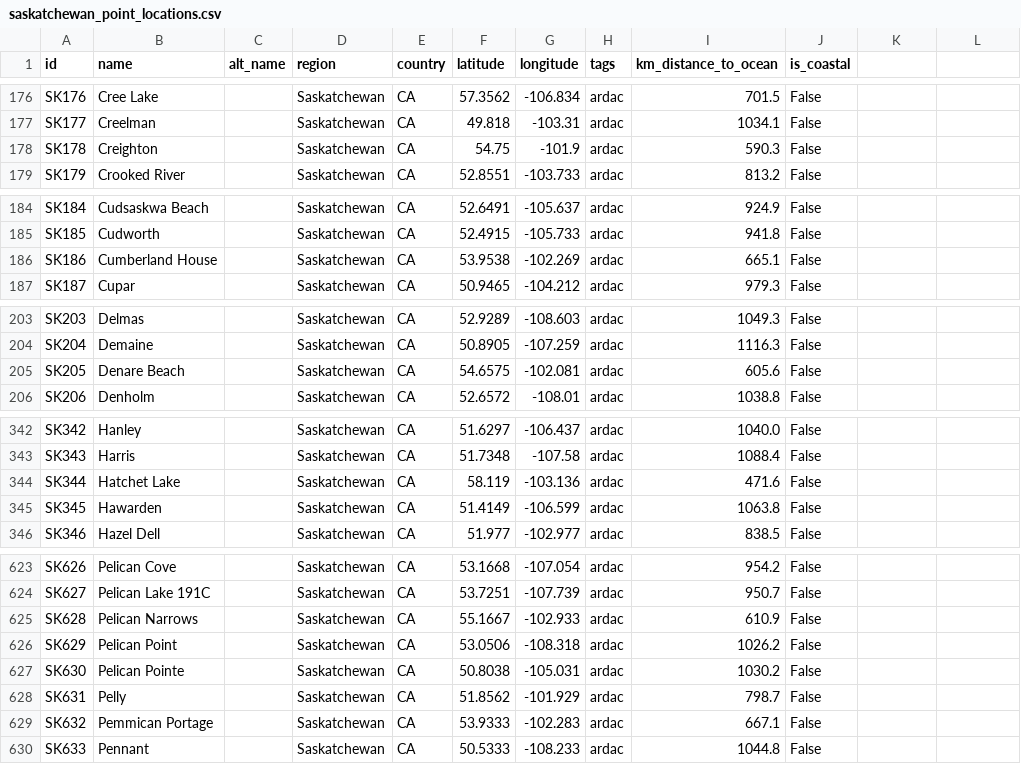
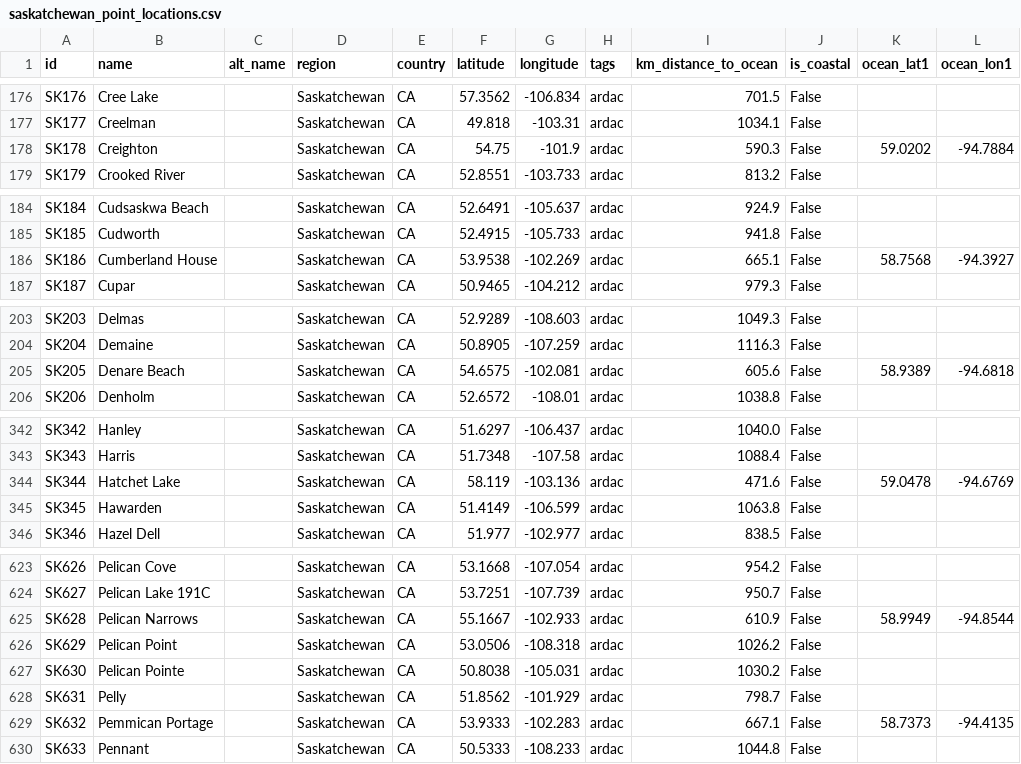
Before and after one commit to ua-snap/geospatial-vector-veracity, a CSV file: vector_data/point/saskatchewan_point_locations.csv, drawn as a sheet; only a part is shown, gaps mark what is left out; the diff covers the shown part only.

```diff
--- a/vector_data/point/saskatchewan_point_locations.csv
+++ b/vector_data/point/saskatchewan_point_locations.csv
@@ -1 +1 @@
-id,name,alt_name,region,country,latitude,longitude,tags,km_distance_to_ocean,is_coastal
+id,name,alt_name,region,country,latitude,longitude,tags,km_distance_to_ocean,is_coastal,ocean_lat1,ocean_lon1
@@ -178 +178 @@ SK177,Creelman,,Saskatchewan,CA,49.818,-103.31,ardac,1034.1,False
-SK178,Creighton,,Saskatchewan,CA,54.75,-101.9,ardac,590.3,False
+SK178,Creighton,,Saskatchewan,CA,54.75,-101.9,ardac,590.3,False,59.0202,-94.7884
@@ -186 +186 @@ SK185,Cudworth,,Saskatchewan,CA,52.4915,-105.733,ardac,941.8,False
-SK186,Cumberland House,,Saskatchewan,CA,53.9538,-102.269,ardac,665.1,False
+SK186,Cumberland House,,Saskatchewan,CA,53.9538,-102.269,ardac,665.1,False,58.7568,-94.3927
@@ -205 +205 @@ SK204,Demaine,,Saskatchewan,CA,50.8905,-107.259,ardac,1116.3,False
-SK205,Denare Beach,,Saskatchewan,CA,54.6575,-102.081,ardac,605.6,False
+SK205,Denare Beach,,Saskatchewan,CA,54.6575,-102.081,ardac,605.6,False,58.9389,-94.6818
@@ -344 +344 @@ SK343,Harris,,Saskatchewan,CA,51.7348,-107.58,ardac,1088.4,False
-SK344,Hatchet Lake,,Saskatchewan,CA,58.119,-103.136,ardac,471.6,False
+SK344,Hatchet Lake,,Saskatchewan,CA,58.119,-103.136,ardac,471.6,False,59.0478,-94.6769
@@ -625 +625 @@ SK627,Pelican Lake 191C,,Saskatchewan,CA,53.7251,-107.739,ardac,950.7,False
-SK628,Pelican Narrows,,Saskatchewan,CA,55.1667,-102.933,ardac,610.9,False
+SK628,Pelican Narrows,,Saskatchewan,CA,55.1667,-102.933,ardac,610.9,False,58.9949,-94.8544
@@ -629 +629 @@ SK631,Pelly,,Saskatchewan,CA,51.8562,-101.929,ardac,798.7,False
-SK632,Pemmican Portage,,Saskatchewan,CA,53.9333,-102.283,ardac,667.1,False
+SK632,Pemmican Portage,,Saskatchewan,CA,53.9333,-102.283,ardac,667.1,False,58.7373,-94.4135
```
Also changed, not shown: 10 edited cells elsewhere in this file, vector_data/point/faroe_point_locations.csv, vector_data/point/greenland_point_locations.csv, 14 other files.
